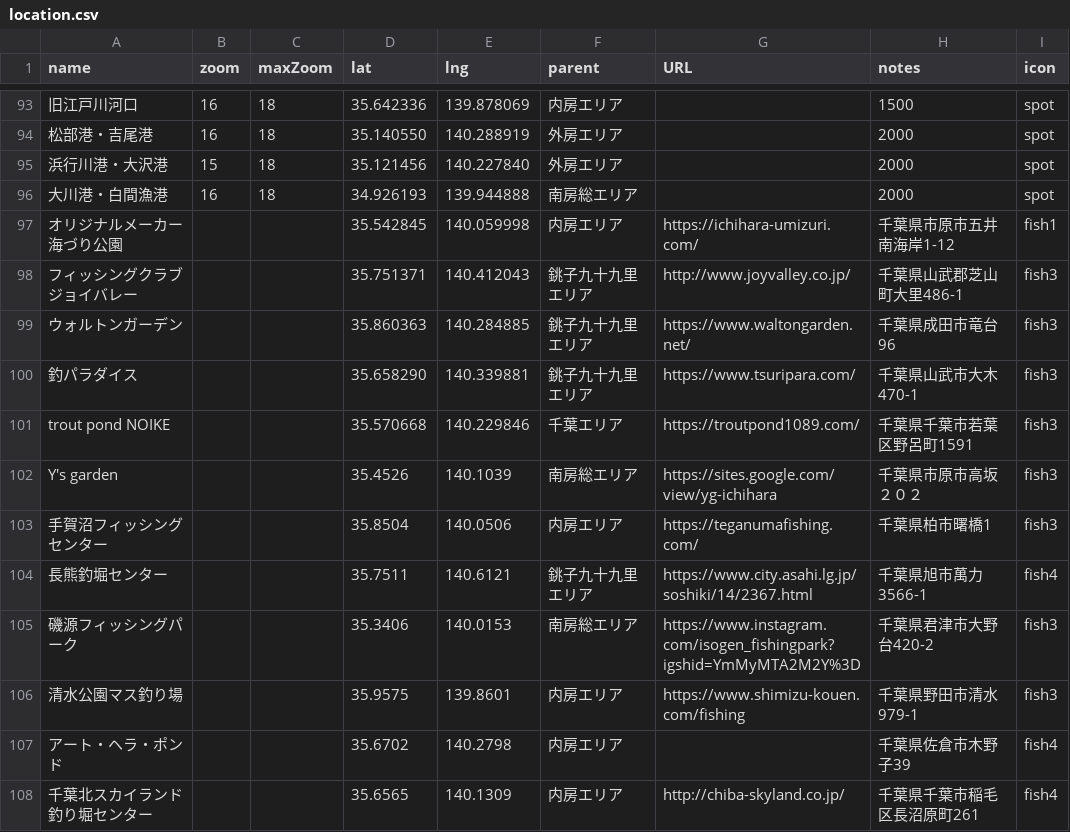
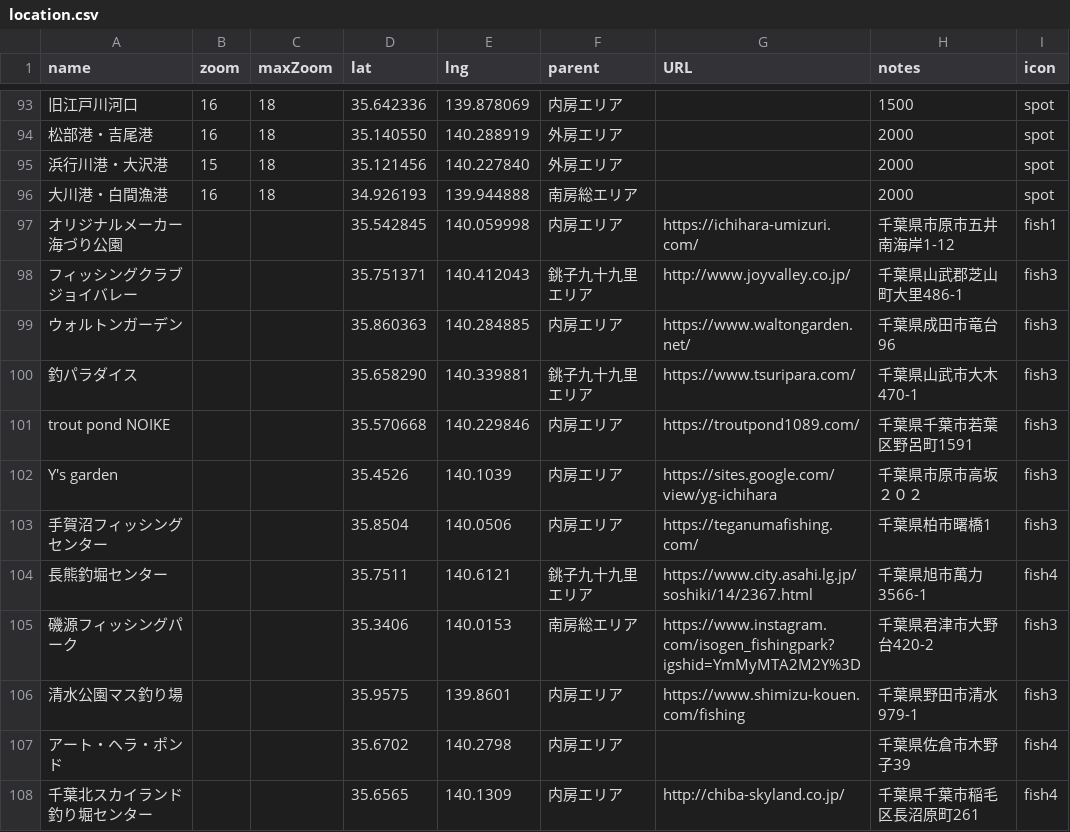
Before and after one commit to 4476barebare/MAP-, a CSV file: data/location.csv, drawn as a sheet; only a part is shown, gaps mark what is left out; the diff names each change by its address in the sheet, - before the commit and + after, or states it on an @@ line.

Commit message:
Add files via upload

```diff
--- a/data/location.csv
+++ b/data/location.csv
-F99 (parent): 銚子九十九里エリア
+F99 (parent): 内房エリア
-F101 (parent): 千葉エリア
+F101 (parent): 内房エリア
-F102 (parent): 南房総エリア
+F102 (parent): 内房エリア
```
